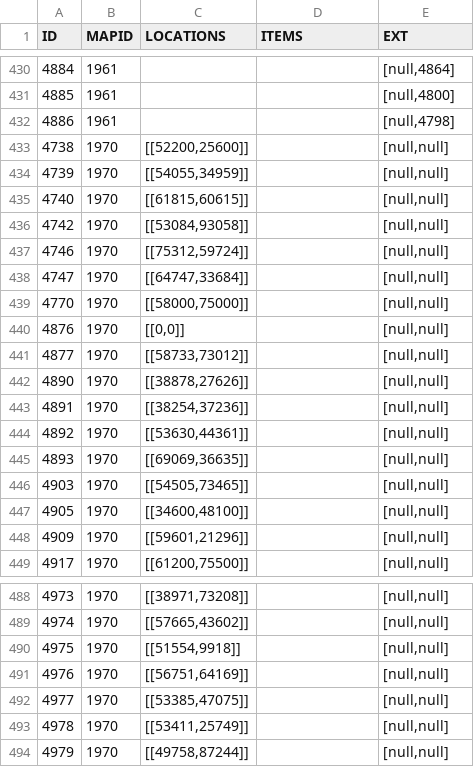
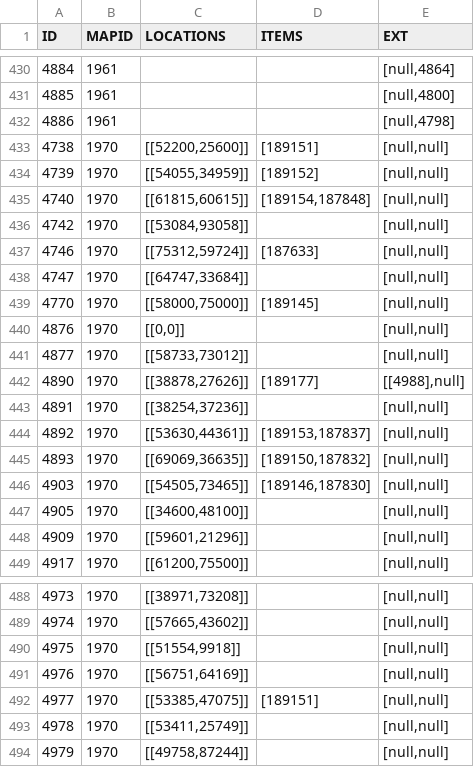
Before and after one commit to TomCats/TomCats-WoW-AddOns, a CSV file: data/retailvignetteinfo.csv, drawn as a sheet; only a part is shown, gaps mark what is left out; the diff covers the shown part only.

```diff
--- a/data/retailvignetteinfo.csv
+++ b/data/retailvignetteinfo.csv
@@ -432,16 +432,16 @@ ID,MAPID,LOCATIONS,ITEMS,EXT
 4886,1961,,,"[null,4798]"
-4738,1970,"[[52200,25600]]",,"[null,null]"
-4739,1970,"[[54055,34959]]",,"[null,null]"
-4740,1970,"[[61815,60615]]",,"[null,null]"
+4738,1970,"[[52200,25600]]","[189151]","[null,null]"
+4739,1970,"[[54055,34959]]","[189152]","[null,null]"
+4740,1970,"[[61815,60615]]","[189154,187848]","[null,null]"
 4742,1970,"[[53084,93058]]",,"[null,null]"
-4746,1970,"[[75312,59724]]",,"[null,null]"
+4746,1970,"[[75312,59724]]","[187633]","[null,null]"
 4747,1970,"[[64747,33684]]",,"[null,null]"
-4770,1970,"[[58000,75000]]",,"[null,null]"
+4770,1970,"[[58000,75000]]","[189145]","[null,null]"
 4876,1970,"[[0,0]]",,"[null,null]"
 4877,1970,"[[58733,73012]]",,"[null,null]"
-4890,1970,"[[38878,27626]]",,"[null,null]"
+4890,1970,"[[38878,27626]]","[189177]","[[4988],null]"
 4891,1970,"[[38254,37236]]",,"[null,null]"
-4892,1970,"[[53630,44361]]",,"[null,null]"
-4893,1970,"[[69069,36635]]",,"[null,null]"
-4903,1970,"[[54505,73465]]",,"[null,null]"
+4892,1970,"[[53630,44361]]","[189153,187837]","[null,null]"
+4893,1970,"[[69069,36635]]","[189150,187832]","[null,null]"
+4903,1970,"[[54505,73465]]","[189146,187830]","[null,null]"
 4905,1970,"[[34600,48100]]",,"[null,null]"
@@ -491,3 +491,3 @@ ID,MAPID,LOCATIONS,ITEMS,EXT
 4976,1970,"[[56751,64169]]",,"[null,null]"
-4977,1970,"[[53385,47075]]",,"[null,null]"
+4977,1970,"[[53385,47075]]","[189151]","[null,null]"
 4978,1970,"[[53411,25749]]",,"[null,null]"
```
Also changed, not shown: 2 added rows, 2 removed rows and 21 edited cells elsewhere in this file.
